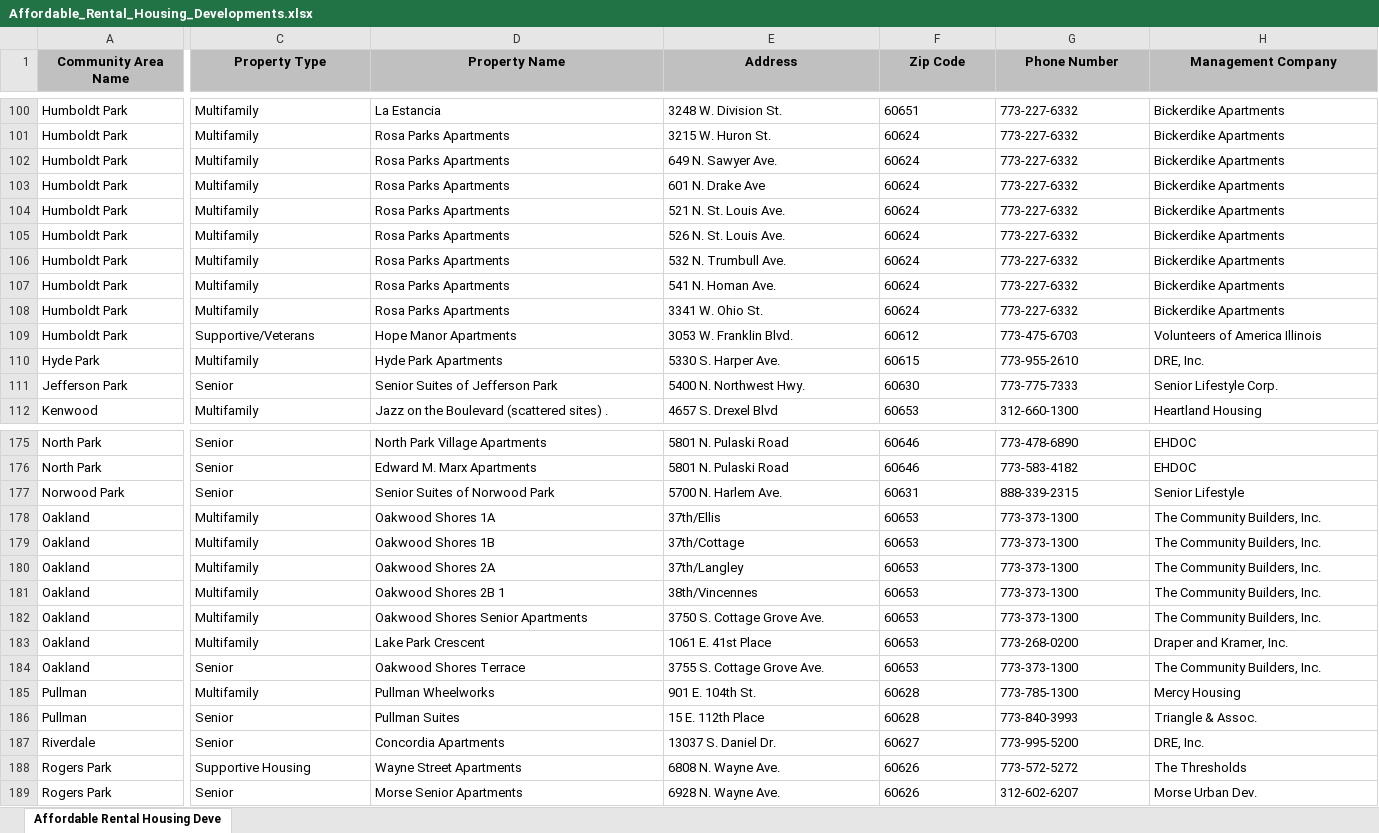
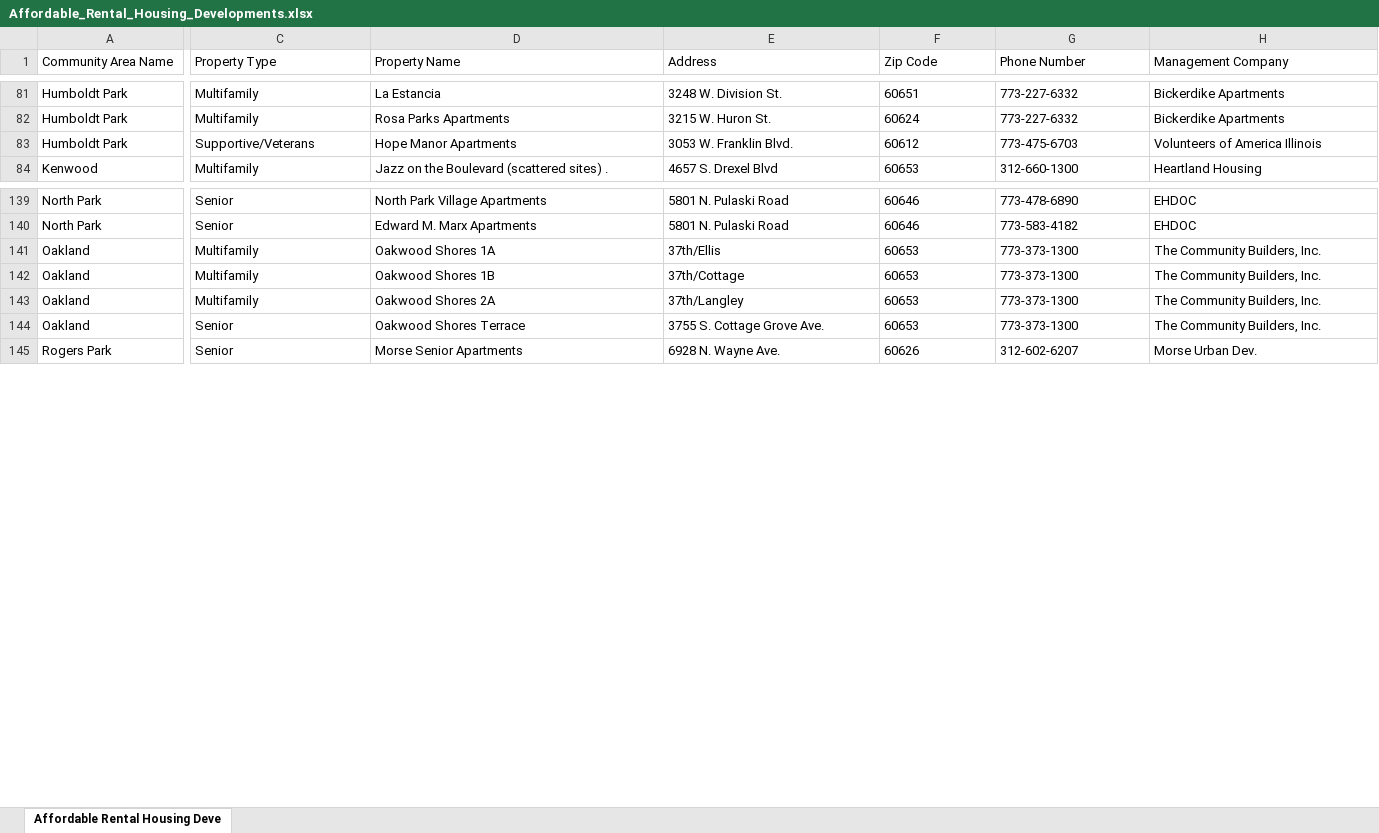
Before and after one commit to easherma/OSGIS, an Excel workbook: Example Data/Affordable_Rental_Housing_Developments.xlsx, sheet Affordable Rental Housing Deve, drawn as a sheet; only a part is shown, gaps mark what is left out; values as stored, in another font and other column widths than the file's, no borders; rows hold the shown columns only; the diff covers the shown part only; the diff names each change by its address in the sheet, - before the commit and + after, or states it on an @@ line.

```diff
--- a/Example Data/Affordable_Rental_Housing_Developments.xlsx (sheet Affordable Rental Housing Deve)
+++ b/Example Data/Affordable_Rental_Housing_Developments.xlsx (sheet Affordable Rental Housing Deve)
@@ A1:H1 fill: #C0C0C0 → none, bold: on → off, alignment: center → left @@
-row 102: Humboldt Park | Multifamily | Rosa Parks Apartments | 649 N. Sawyer Ave. | 60624 | 773-227-6332 | Bickerdike Apartments
-row 103: Humboldt Park | Multifamily | Rosa Parks Apartments | 601 N. Drake Ave | 60624 | 773-227-6332 | Bickerdike Apartments
-row 104: Humboldt Park | Multifamily | Rosa Parks Apartments | 521 N. St. Louis Ave. | 60624 | 773-227-6332 | Bickerdike Apartments
-row 105: Humboldt Park | Multifamily | Rosa Parks Apartments | 526 N. St. Louis Ave. | 60624 | 773-227-6332 | Bickerdike Apartments
-row 106: Humboldt Park | Multifamily | Rosa Parks Apartments | 532 N. Trumbull Ave. | 60624 | 773-227-6332 | Bickerdike Apartments
-row 107: Humboldt Park | Multifamily | Rosa Parks Apartments | 541 N. Homan Ave. | 60624 | 773-227-6332 | Bickerdike Apartments
-row 108: Humboldt Park | Multifamily | Rosa Parks Apartments | 3341 W. Ohio St. | 60624 | 773-227-6332 | Bickerdike Apartments
-row 110: Hyde Park | Multifamily | Hyde Park Apartments | 5330 S. Harper Ave. | 60615 | 773-955-2610 | DRE, Inc.
-row 111: Jefferson Park | Senior | Senior Suites of Jefferson Park | 5400 N. Northwest Hwy. | 60630 | 773-775-7333 | Senior Lifestyle Corp.
-row 177: Norwood Park | Senior | Senior Suites of Norwood Park | 5700 N. Harlem Ave. | 60631 | 888-339-2315 | Senior Lifestyle
-row 181: Oakland | Multifamily | Oakwood Shores 2B 1 | 38th/Vincennes | 60653 | 773-373-1300 | The Community Builders, Inc.
-row 182: Oakland | Multifamily | Oakwood Shores Senior Apartments | 3750 S. Cottage Grove Ave. | 60653 | 773-373-1300 | The Community Builders, Inc.
-row 183: Oakland | Multifamily | Lake Park Crescent | 1061 E. 41st Place | 60653 | 773-268-0200 | Draper and Kramer, Inc.
-row 185: Pullman | Multifamily | Pullman Wheelworks | 901 E. 104th St. | 60628 | 773-785-1300 | Mercy Housing
-row 186: Pullman | Senior | Pullman Suites | 15 E. 112th Place | 60628 | 773-840-3993 | Triangle & Assoc.
-row 187: Riverdale | Senior | Concordia Apartments | 13037 S. Daniel Dr. | 60627 | 773-995-5200 | DRE, Inc.
-row 188: Rogers Park | Supportive Housing | Wayne Street Apartments | 6808 N. Wayne Ave. | 60626 | 773-572-5272 | The Thresholds
```
Also changed, not shown: 36 removed rows and cell formats elsewhere in this sheet, 8 other files.
